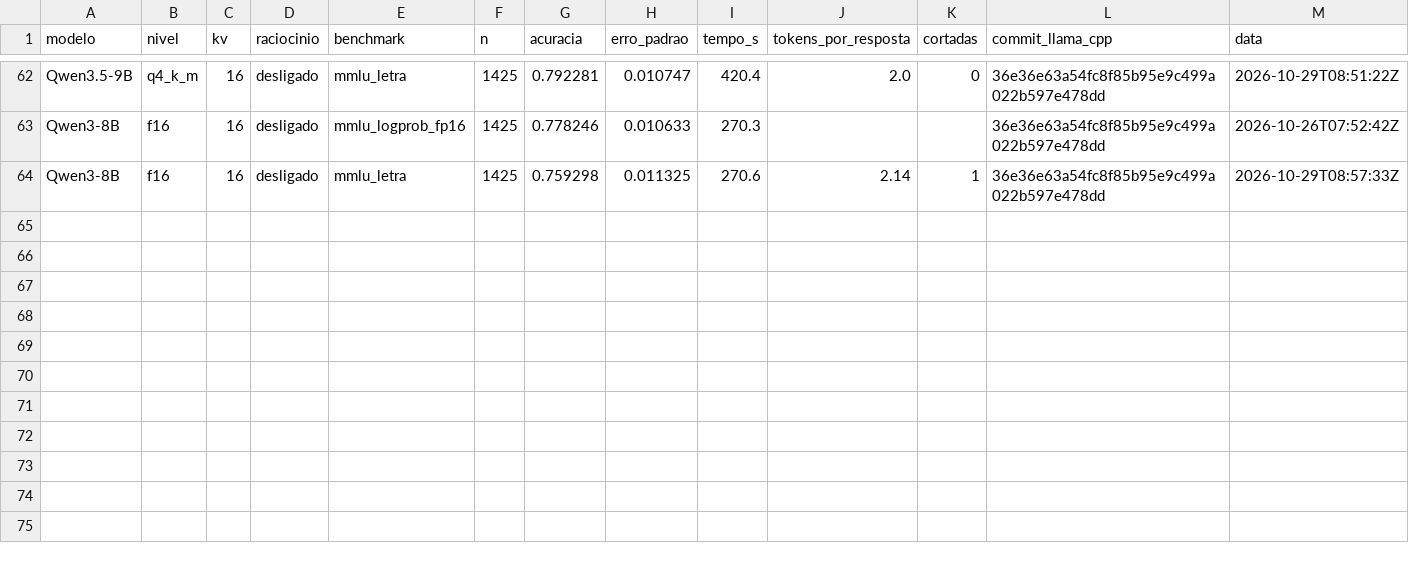
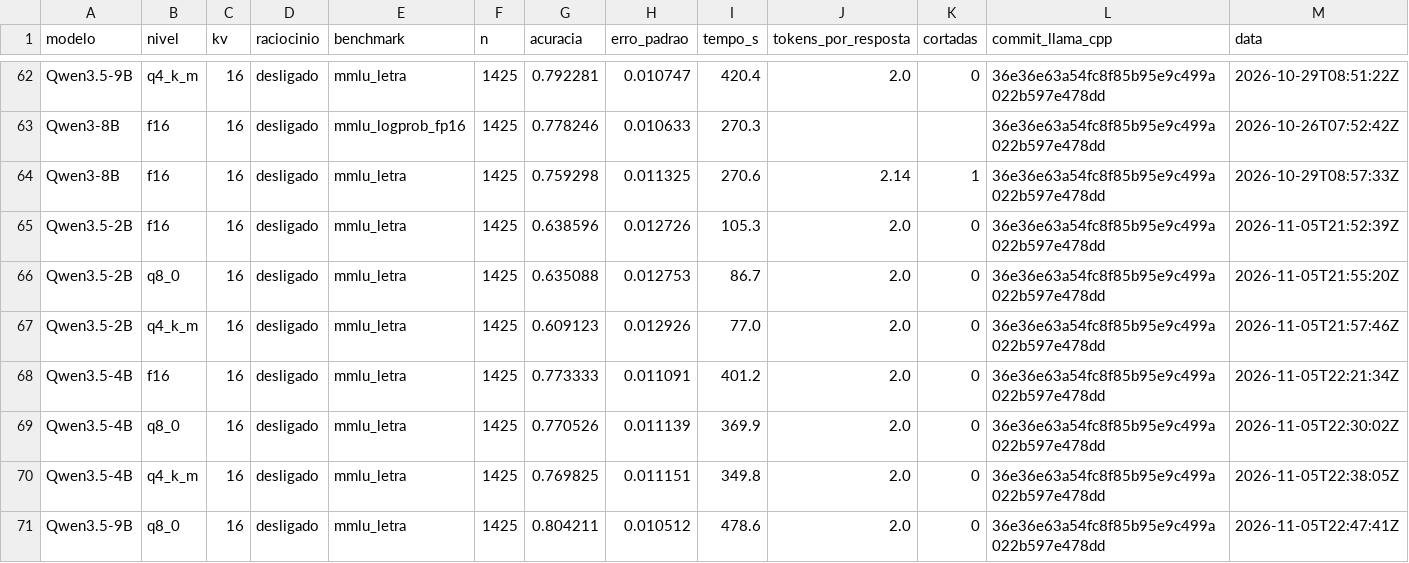
Before and after one commit to murilo-as/RESIDENCIA-IA, a CSV file: etapa4_estimativa/medicao/kv.csv, drawn as a sheet; only a part is shown, gaps mark what is left out; the diff names each change by its address in the sheet, - before the commit and + after, or states it on an @@ line.

```diff
--- a/etapa4_estimativa/medicao/kv.csv
+++ b/etapa4_estimativa/medicao/kv.csv
+row 65: Qwen3.5-2B | f16 | 16 | desligado | mmlu_letra | 1425 | 0.638596 | 0.012726 | 105.3 | 2.0 | 0 | 36e36e63a54fc8f85b95e9c499a022b597e478dd | 2026-11-05T21:52:39Z
+row 66: Qwen3.5-2B | q8_0 | 16 | desligado | mmlu_letra | 1425 | 0.635088 | 0.012753 | 86.7 | 2.0 | 0 | 36e36e63a54fc8f85b95e9c499a022b597e478dd | 2026-11-05T21:55:20Z
+row 67: Qwen3.5-2B | q4_k_m | 16 | desligado | mmlu_letra | 1425 | 0.609123 | 0.012926 | 77.0 | 2.0 | 0 | 36e36e63a54fc8f85b95e9c499a022b597e478dd | 2026-11-05T21:57:46Z
+row 68: Qwen3.5-4B | f16 | 16 | desligado | mmlu_letra | 1425 | 0.773333 | 0.011091 | 401.2 | 2.0 | 0 | 36e36e63a54fc8f85b95e9c499a022b597e478dd | 2026-11-05T22:21:34Z
+row 69: Qwen3.5-4B | q8_0 | 16 | desligado | mmlu_letra | 1425 | 0.770526 | 0.011139 | 369.9 | 2.0 | 0 | 36e36e63a54fc8f85b95e9c499a022b597e478dd | 2026-11-05T22:30:02Z
+row 70: Qwen3.5-4B | q4_k_m | 16 | desligado | mmlu_letra | 1425 | 0.769825 | 0.011151 | 349.8 | 2.0 | 0 | 36e36e63a54fc8f85b95e9c499a022b597e478dd | 2026-11-05T22:38:05Z
+row 71: Qwen3.5-9B | q8_0 | 16 | desligado | mmlu_letra | 1425 | 0.804211 | 0.010512 | 478.6 | 2.0 | 0 | 36e36e63a54fc8f85b95e9c499a022b597e478dd | 2026-11-05T22:47:41Z
```
Also changed, not shown: etapa4_estimativa/medicao/kv_memoria.csv, 41 other files.
